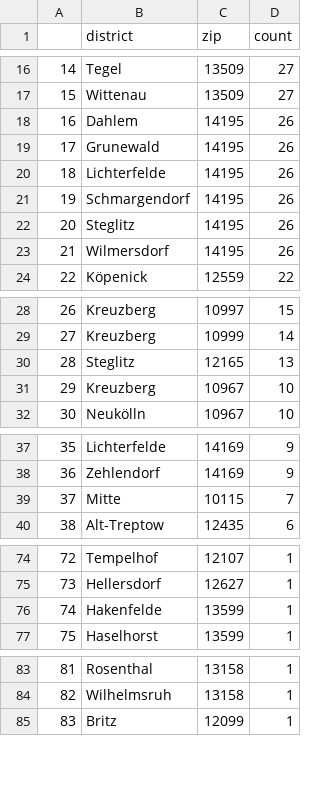
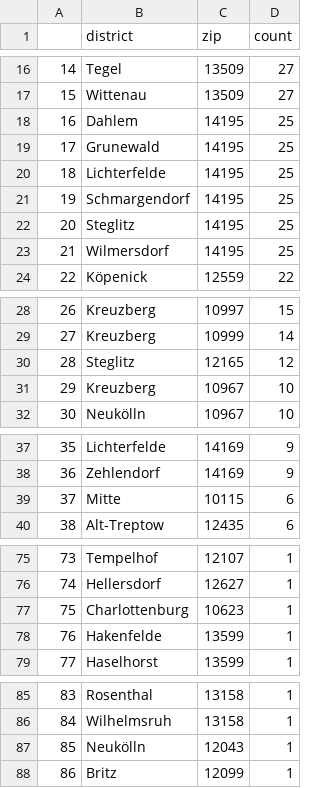
Before and after one commit to demodiff/berlin, a CSV file: data/stats-zips.csv, drawn as a sheet; only a part is shown, gaps mark what is left out; the diff covers the shown part only; the diff names each change by its address in the sheet, - before the commit and + after, or states it on an @@ line.

```diff
--- a/data/stats-zips.csv
+++ b/data/stats-zips.csv
@@ column A renumbered from row 4 down @@
-D18:D23 (count): 26
+D18:D23 (count): 25
-D30 (count): 13
+D30 (count): 12
-D39 (count): 7
+D39 (count): 6
+row 77: 75 | Charlottenburg | 10623 | 1
+row 87: 85 | Neukölln | 12043 | 1
```
Also changed, not shown: 8 added rows, 5 removed rows and 3 edited cells elsewhere in this file, 1 other file.
